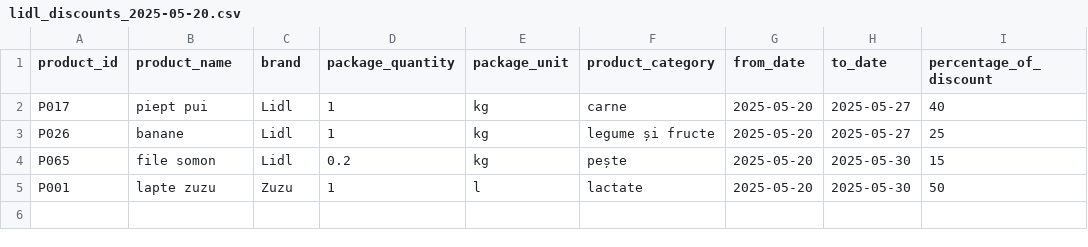
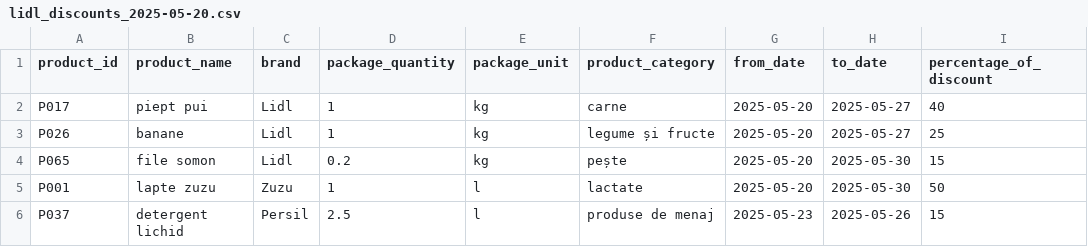
Before and after one commit to valigrigore27/Price-Comparator, a CSV file: src/main/resources/data/lidl_discounts_2025-05-20.csv, drawn as a sheet; the diff names each change by its address in the sheet, - before the commit and + after, or states it on an @@ line.

Commit message:
added some discounts for test

```diff
--- a/src/main/resources/data/lidl_discounts_2025-05-20.csv
+++ b/src/main/resources/data/lidl_discounts_2025-05-20.csv
+row 6: P037 | detergent lichid | Persil | 2.5 | l | produse de menaj | 2025-05-23 | 2025-05-26 | 15
```
Also changed, not shown: src/main/resources/data/kaufland_discounts_2025-05-20.csv, src/main/resources/data/profi_discounts_2025-05-20.csv, 2 other files.
